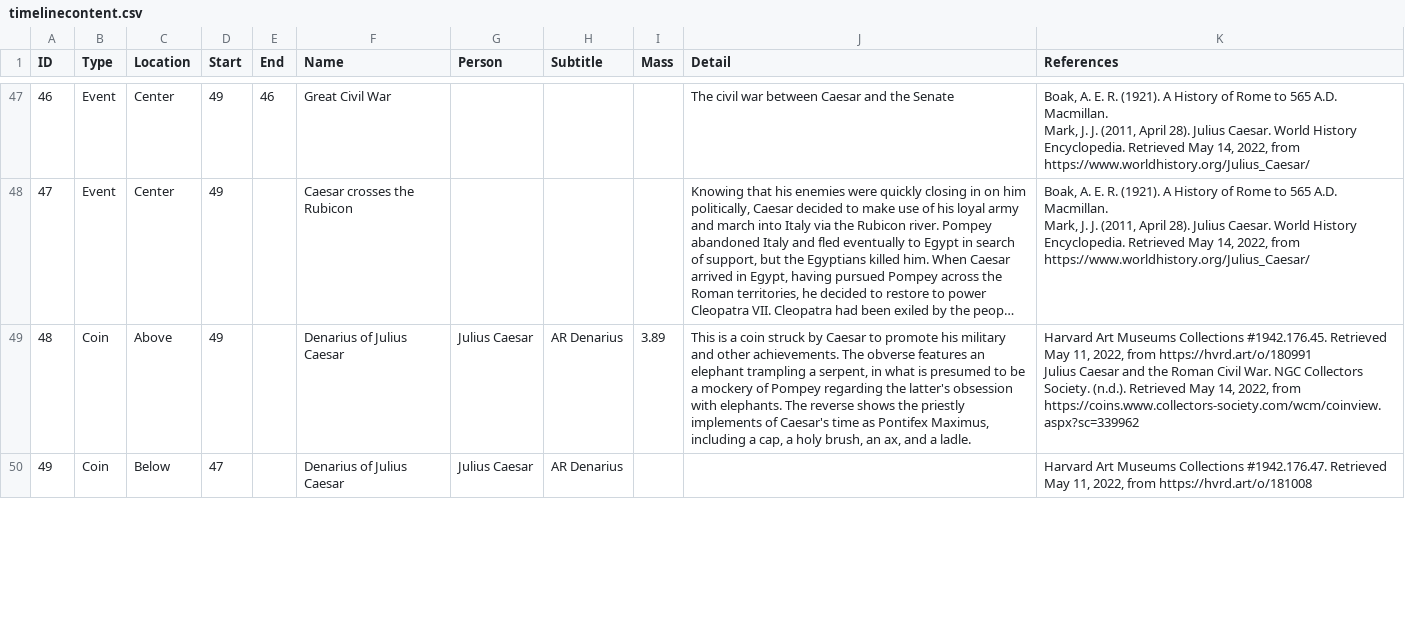
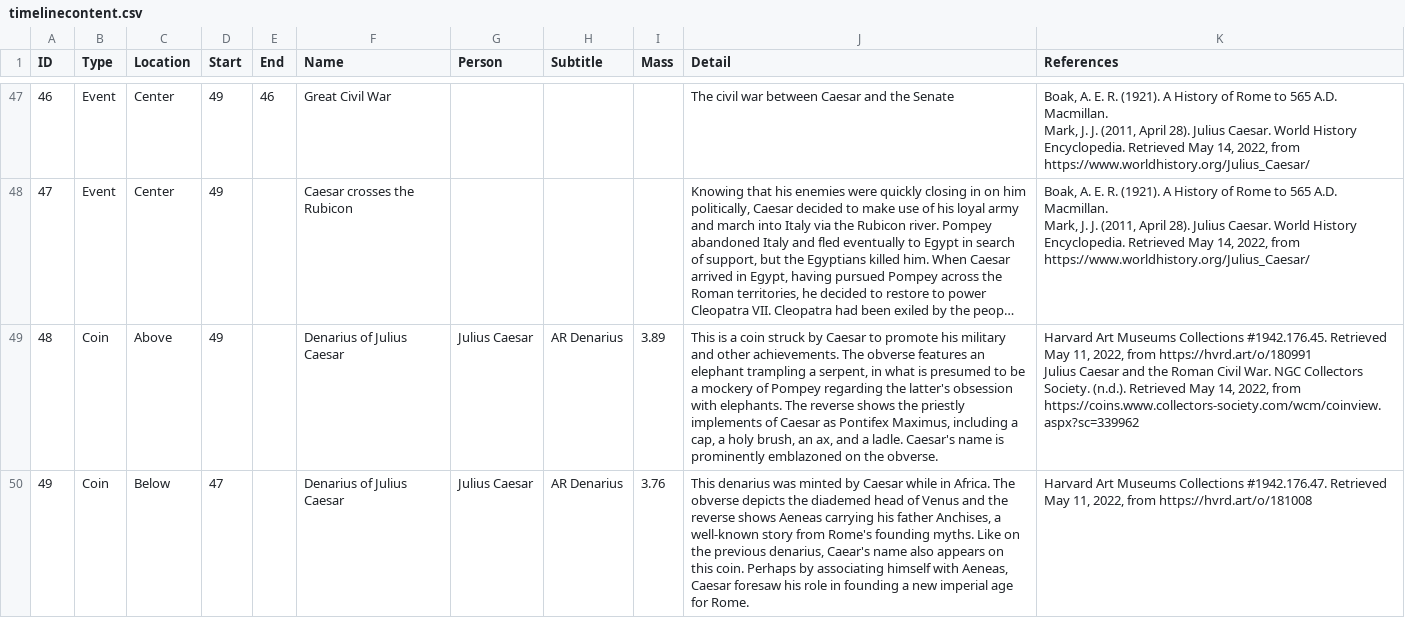
Before and after one commit to hileamlakB/coinage-history, a CSV file: Tool/timelinecontent.csv, drawn as a sheet; only a part is shown, gaps mark what is left out; long unchanged cells end in …; the diff covers the shown part only; the diff names each change by its address in the sheet, - before the commit and + after, or states it on an @@ line.

```diff
--- a/Tool/timelinecontent.csv
+++ b/Tool/timelinecontent.csv
-J49 (Detail): …implements of Caesar's time as Pontifex Maximus, including a cap, a holy brush, an ax, and a ladle.
+J49 (Detail): …implements of Caesar as Pontifex Maximus, including a cap, a holy brush, an ax, and a ladle. Caesar's name is prominently emblazoned on the obverse.
-I50 (Mass): (empty)
+I50 (Mass): 3.76
-J50 (Detail): (empty)
+J50 (Detail): This denarius was minted by Caesar while in Africa. The obverse depicts the diademed head of Venus and the reverse shows Aeneas carrying his father Anchises, a well-known story from Rome's founding myths. Like on the previous denarius, Caear's name also appears on this coin. Perhaps by associating himself with Aeneas, Caesar foresaw his role in founding a new imperial age for Rome.
```
Also changed, not shown: 1 removed row, 18 edited cells and row numbers in column A elsewhere in this file, 3 other files.
